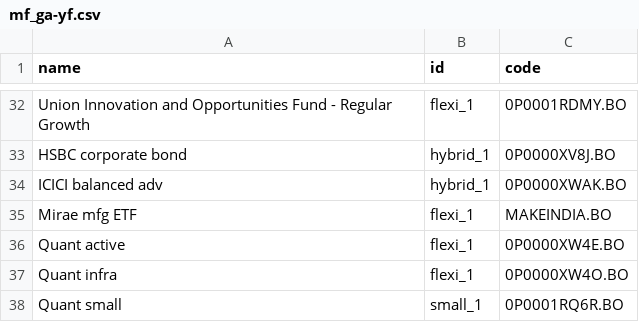
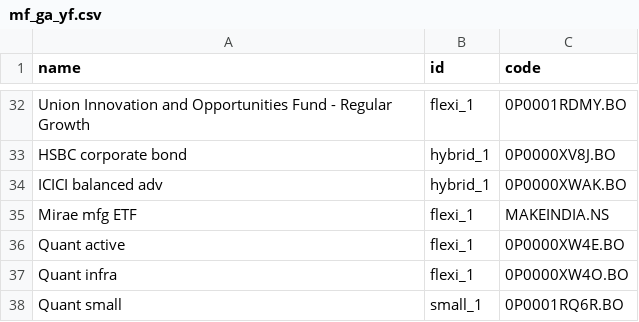
Before and after one commit to gauravsa123/stocks, a CSV file: mf_ga_yf.csv (was mf_ga-yf.csv), drawn as a sheet; only a part is shown, gaps mark what is left out.

Commit message:
Update and rename mf_ga-yf.csv to mf_ga_yf.csv

```diff
--- a/mf_ga-yf.csv
+++ b/mf_ga_yf.csv
@@ -34,3 +34,3 @@ HSBC corporate bond,hybrid_1,0P0000XV8J.BO
 ICICI balanced adv,hybrid_1,0P0000XWAK.BO
-Mirae mfg ETF,flexi_1,MAKEINDIA.BO
+Mirae mfg ETF,flexi_1,MAKEINDIA.NS
 Quant active,flexi_1,0P0000XW4E.BO
```
